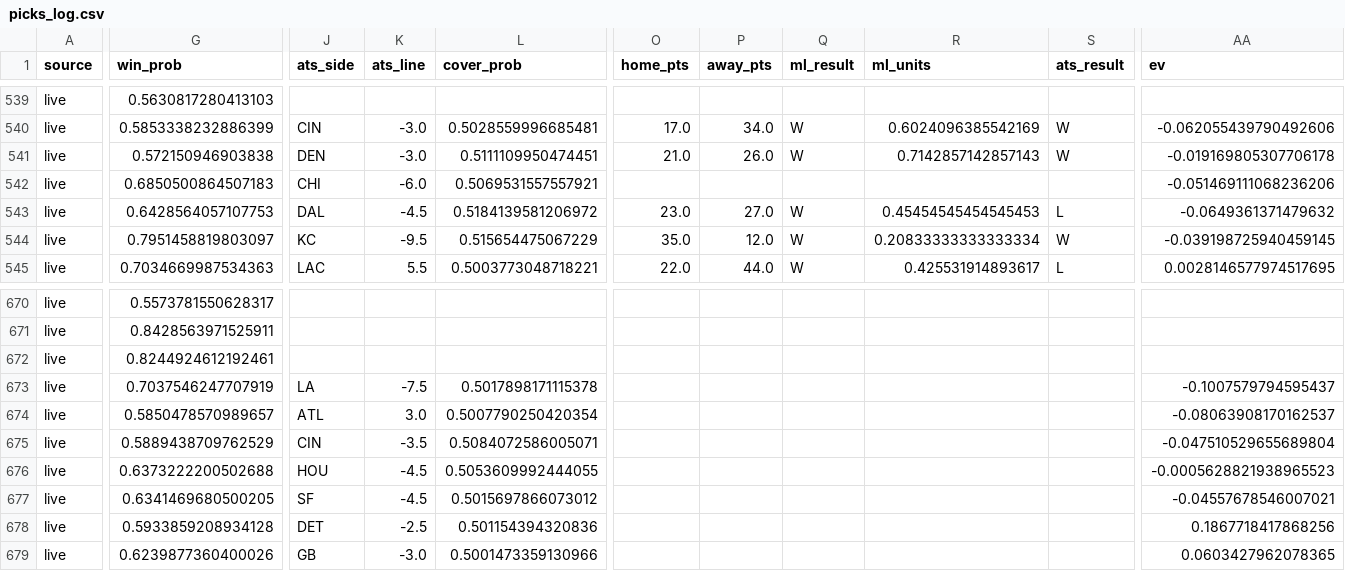
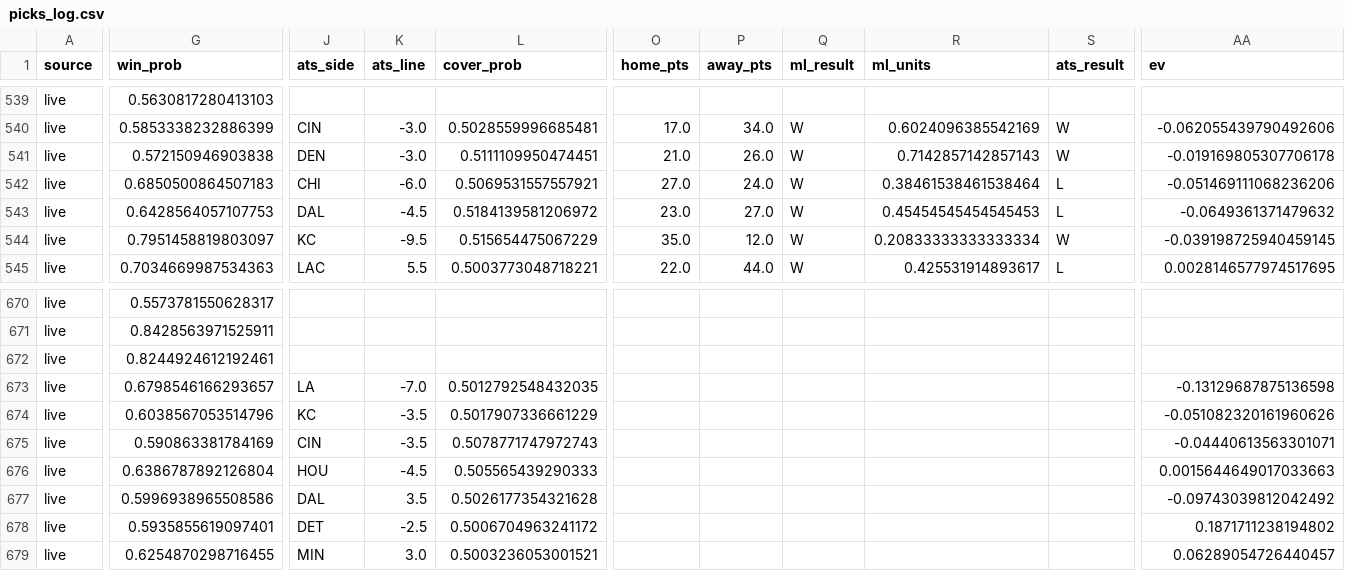
Before and after one commit to mak1017/skiiipicks, a CSV file: picks_log.csv, drawn as a sheet; only a part is shown, gaps mark what is left out; the diff covers the shown part only; the diff names each change by its address in the sheet, - before the commit and + after, or states it on an @@ line.

Commit message:
Update picks log and odds

```diff
--- a/picks_log.csv
+++ b/picks_log.csv
-O542 (home_pts): (empty)
+O542 (home_pts): 27.0
-P542 (away_pts): (empty)
+P542 (away_pts): 24.0
-Q542 (ml_result): (empty)
+Q542 (ml_result): W
-R542 (ml_units): (empty)
+R542 (ml_units): 0.38461538461538464
-S542 (ats_result): (empty)
+S542 (ats_result): L
-G673 (win_prob): 0.7037546247707919
+G673 (win_prob): 0.6798546166293657
-K673 (ats_line): -7.5
+K673 (ats_line): -7.0
-L673 (cover_prob): 0.5017898171115378
+L673 (cover_prob): 0.5012792548432035
-AA673 (ev): -0.1007579794595437
+AA673 (ev): -0.13129687875136598
-G674 (win_prob): 0.5850478570989657
+G674 (win_prob): 0.6038567053514796
-J674 (ats_side): ATL
+J674 (ats_side): KC
-K674 (ats_line): 3.0
+K674 (ats_line): -3.5
-L674 (cover_prob): 0.5007790250420354
+L674 (cover_prob): 0.5017907336661229
-AA674 (ev): -0.08063908170162537
+AA674 (ev): -0.051082320161960626
-G675 (win_prob): 0.5889438709762529
+G675 (win_prob): 0.590863381784169
-L675 (cover_prob): 0.5084072586005071
+L675 (cover_prob): 0.5078771747972743
-AA675 (ev): -0.047510529655689804
+AA675 (ev): -0.04440613563301071
-G676 (win_prob): 0.6373222200502688
+G676 (win_prob): 0.6386787892126804
-L676 (cover_prob): 0.5053609992444055
+L676 (cover_prob): 0.505565439290333
-AA676 (ev): -0.0005628821938965523
+AA676 (ev): 0.0015644649017033663
-G677 (win_prob): 0.6341469680500205
+G677 (win_prob): 0.5996938965508586
-J677 (ats_side): SF
+J677 (ats_side): DAL
-K677 (ats_line): -4.5
+K677 (ats_line): 3.5
-L677 (cover_prob): 0.5015697866073012
+L677 (cover_prob): 0.5026177354321628
-AA677 (ev): -0.04557678546007021
+AA677 (ev): -0.09743039812042492
-G678 (win_prob): 0.5933859208934128
+G678 (win_prob): 0.5935855619097401
-L678 (cover_prob): 0.501154394320836
+L678 (cover_prob): 0.5006704963241172
-AA678 (ev): 0.1867718417868256
+AA678 (ev): 0.1871711238194802
-G679 (win_prob): 0.6239877360400026
+G679 (win_prob): 0.6254870298716455
-J679 (ats_side): GB
+J679 (ats_side): MIN
-K679 (ats_line): -3.0
+K679 (ats_line): 3.0
-L679 (cover_prob): 0.5001473359130966
+L679 (cover_prob): 0.5003236053001521
-AA679 (ev): 0.0603427962078365
+AA679 (ev): 0.06289054726440457
```
Also changed, not shown: 55 edited cells elsewhere in this file.
